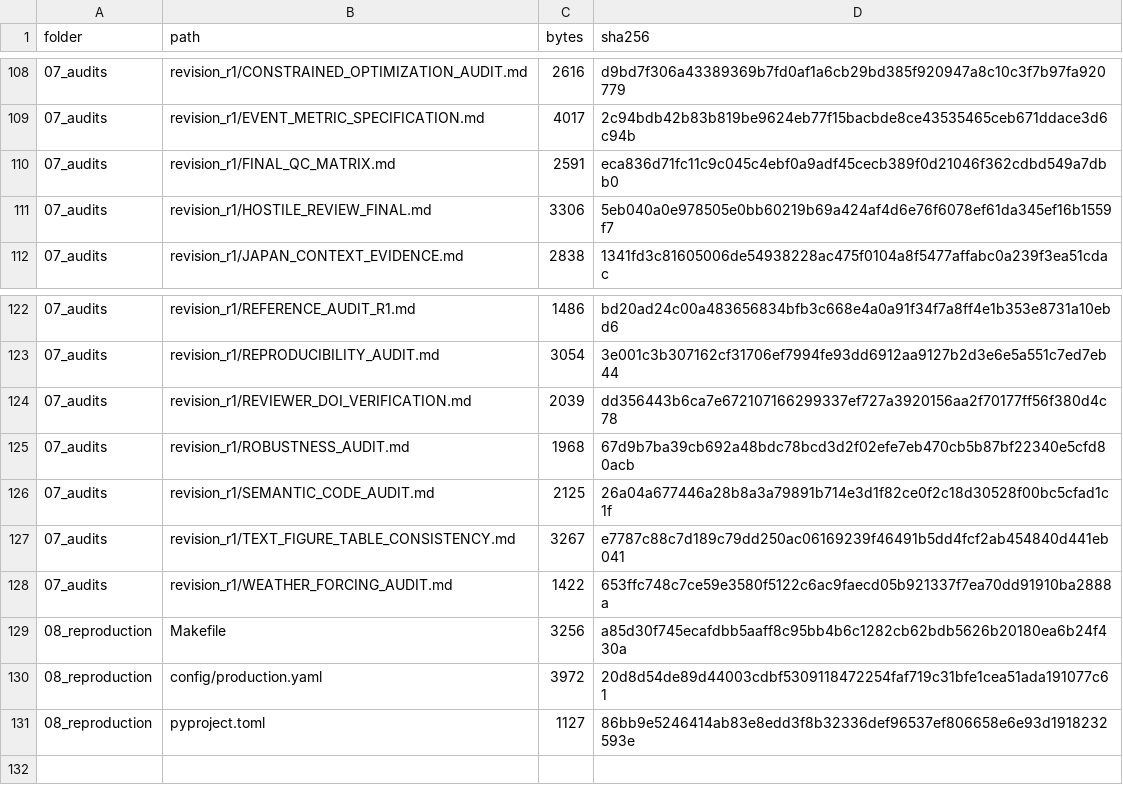
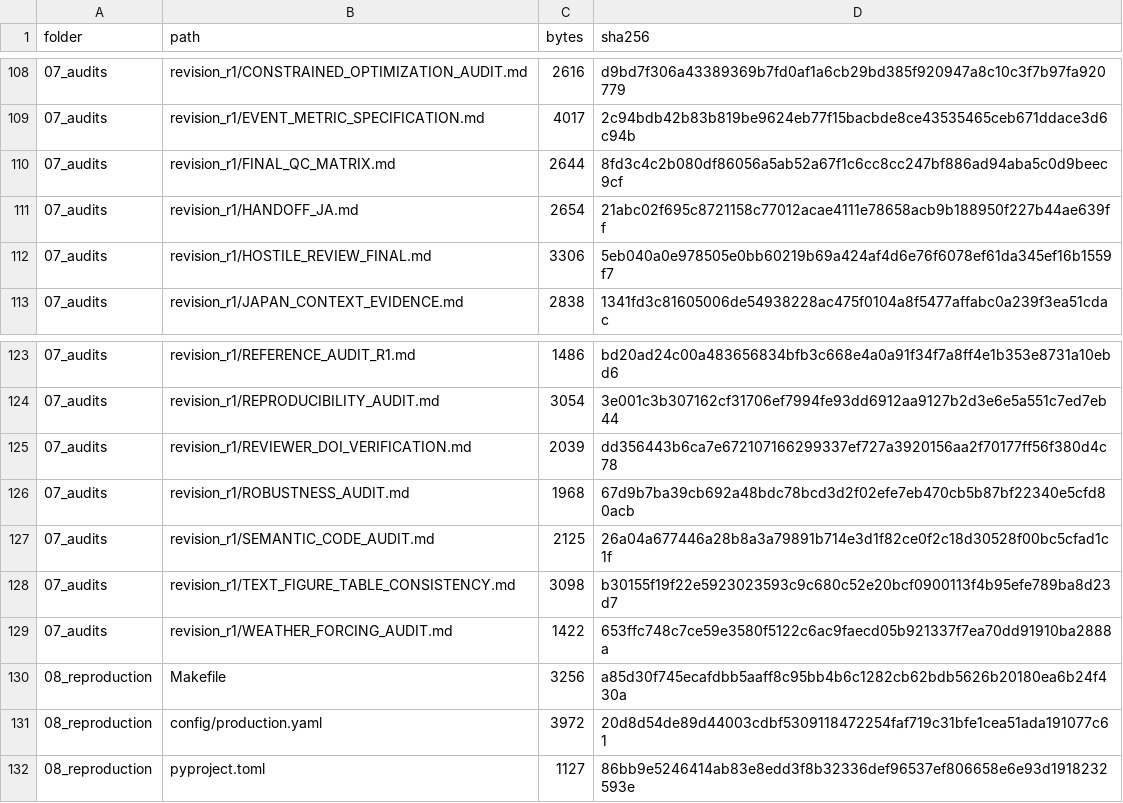
Before and after one commit to bougtoir/functionally-graded-roof-snow-management, a CSV file: submission/r1/R1_revision_package_manifest.csv, drawn as a sheet; only a part is shown, gaps mark what is left out.

```diff
--- a/submission/r1/R1_revision_package_manifest.csv
+++ b/submission/r1/R1_revision_package_manifest.csv
@@ -109,3 +109,4 @@ folder,path,bytes,sha256
 07_audits,revision_r1/EVENT_METRIC_SPECIFICATION.md,4017,2c94bdb42b83b819be9624eb77f15bacbde8ce43535465ceb671ddace3d6c94b
-07_audits,revision_r1/FINAL_QC_MATRIX.md,2591,eca836d71fc11c9c045c4ebf0a9adf45cecb389f0d21046f362cdbd549a7dbb0
+07_audits,revision_r1/FINAL_QC_MATRIX.md,2644,8fd3c4c2b080df86056a5ab52a67f1c6cc8cc247bf886ad94aba5c0d9beec9cf
+07_audits,revision_r1/HANDOFF_JA.md,2654,21abc02f695c8721158c77012acae4111e78658acb9b188950f227b44ae639ff
 07_audits,revision_r1/HOSTILE_REVIEW_FINAL.md,3306,5eb040a0e978505e0bb60219b69a424af4d6e76f6078ef61da345ef16b1559f7
@@ -126,3 +127,3 @@ folder,path,bytes,sha256
 07_audits,revision_r1/SEMANTIC_CODE_AUDIT.md,2125,26a04a677446a28b8a3a79891b714e3d1f82ce0f2c18d30528f00bc5cfad1c1f
-07_audits,revision_r1/TEXT_FIGURE_TABLE_CONSISTENCY.md,3267,e7787c88c7d189c79dd250ac06169239f46491b5dd4fcf2ab454840d441eb041
+07_audits,revision_r1/TEXT_FIGURE_TABLE_CONSISTENCY.md,3098,b30155f19f22e5923023593c9c680c52e20bcf0900113f4b95efe789ba8d23d7
 07_audits,revision_r1/WEATHER_FORCING_AUDIT.md,1422,653ffc748c7ce59e3580f5122c6ac9faecd05b921337f7ea70dd91910ba2888a
```
Also changed, not shown: 6 other files.
